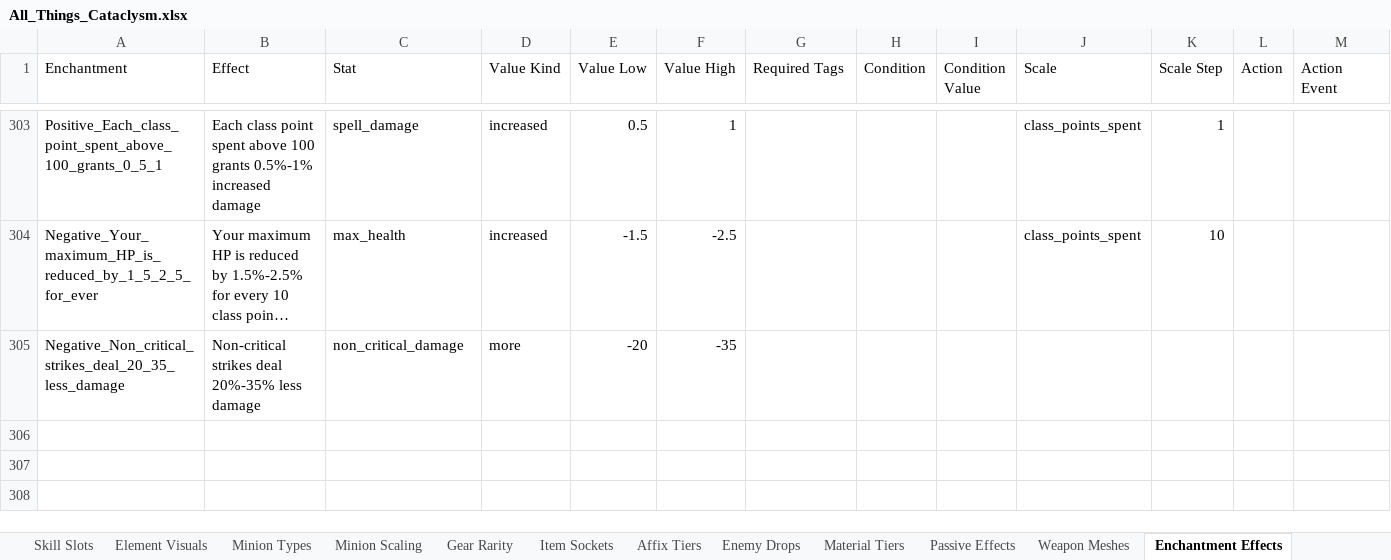
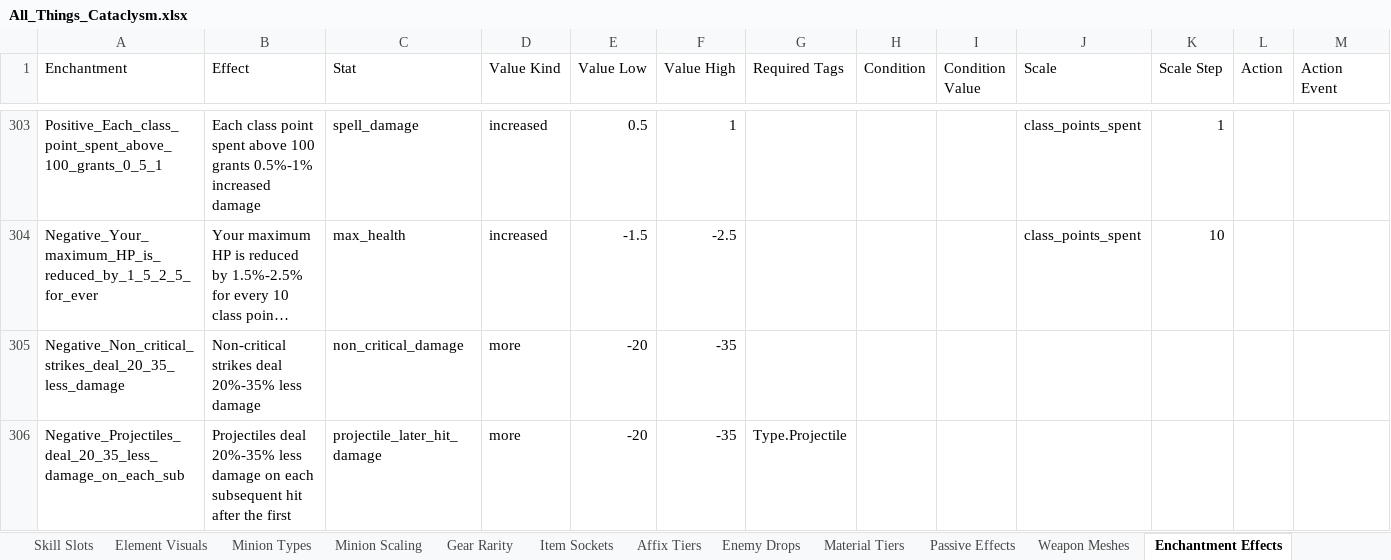
Before and after one commit to sdubois777/Cataclysm, an Excel workbook: docs/All_Things_Cataclysm.xlsx, sheet Enchantment Effects, drawn as a sheet; only a part is shown, gaps mark what is left out; long unchanged cells end in …; values as stored, in another font and other column widths than the file's, no borders; rows hold the shown columns only; the diff names each change by its address in the sheet, - before the commit and + after, or states it on an @@ line.

```diff
--- a/docs/All_Things_Cataclysm.xlsx (sheet Enchantment Effects)
+++ b/docs/All_Things_Cataclysm.xlsx (sheet Enchantment Effects)
+row 306: Negative_Projectiles_deal_20_35_less_damage_on_each_sub | Projectiles deal 20%-35% less damage on each subsequent hit after the first | projectile_later_hit_damage | more | -20 | -35 | Type.Projectile
```
Also changed, not shown: 4 other files.
